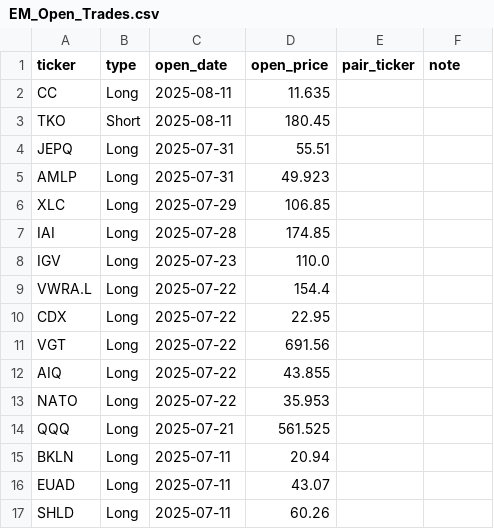
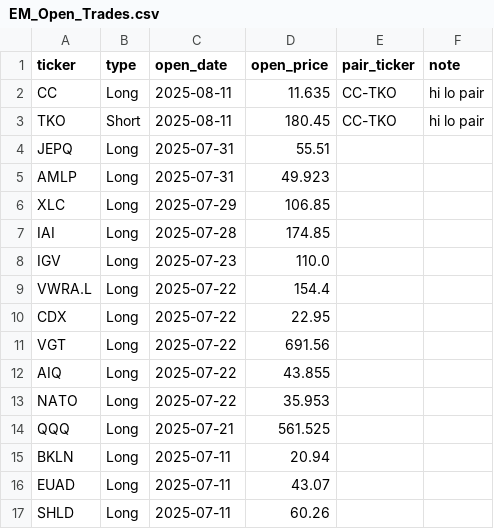
Before and after one commit to edmilinski/edmilinski.github.io, a CSV file: EM_StockTrading/EM_Open_Trades.csv, drawn as a sheet.

Commit message:
Update trades

```diff
--- a/EM_StockTrading/EM_Open_Trades.csv
+++ b/EM_StockTrading/EM_Open_Trades.csv
@@ -1,4 +1,4 @@
 ticker,type,open_date,open_price,pair_ticker,note
-CC,Long,2025-08-11,11.635,,
-TKO,Short,2025-08-11,180.45,,
+CC,Long,2025-08-11,11.635,CC-TKO,hi lo pair
+TKO,Short,2025-08-11,180.45,CC-TKO,hi lo pair
 JEPQ,Long,2025-07-31,55.51,,
```
